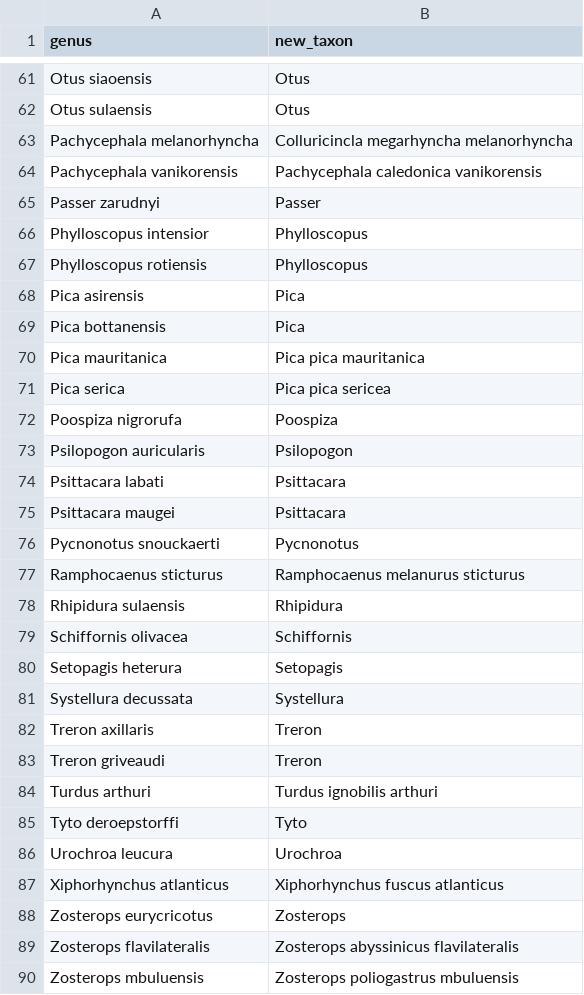
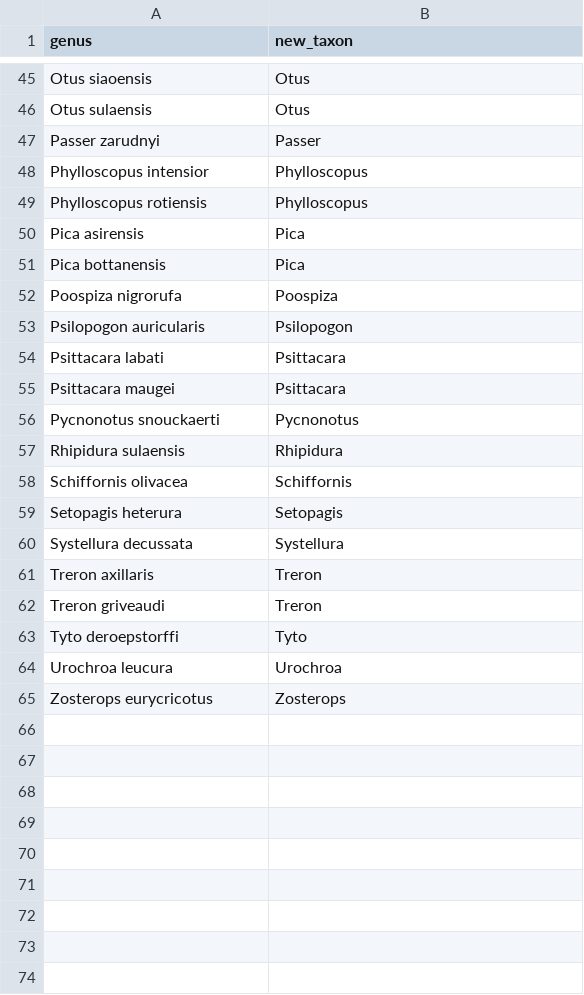
Before and after one commit to McTavishLab/OT2020, a CSV file: ebird/taxon_ammendments.csv, drawn as a sheet; only a part is shown, gaps mark what is left out; the diff covers the shown part only; the diff names each change by its address in the sheet, - before the commit and + after, or states it on an @@ line.

```diff
--- a/ebird/taxon_ammendments.csv
+++ b/ebird/taxon_ammendments.csv
-row 63: Pachycephala melanorhyncha | Colluricincla megarhyncha melanorhyncha
-row 64: Pachycephala vanikorensis | Pachycephala caledonica vanikorensis
-row 70: Pica mauritanica | Pica pica mauritanica
-row 71: Pica serica | Pica pica sericea
-row 77: Ramphocaenus sticturus | Ramphocaenus melanurus sticturus
-row 84: Turdus arthuri | Turdus ignobilis arthuri
-row 87: Xiphorhynchus atlanticus | Xiphorhynchus fuscus atlanticus
-row 89: Zosterops flavilateralis | Zosterops abyssinicus flavilateralis
-row 90: Zosterops mbuluensis | Zosterops poliogastrus mbuluensis
```
Also changed, not shown: 16 removed rows elsewhere in this file.
